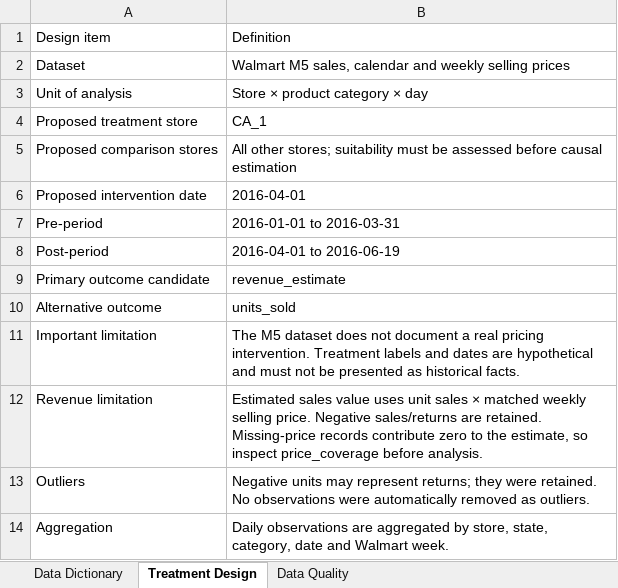
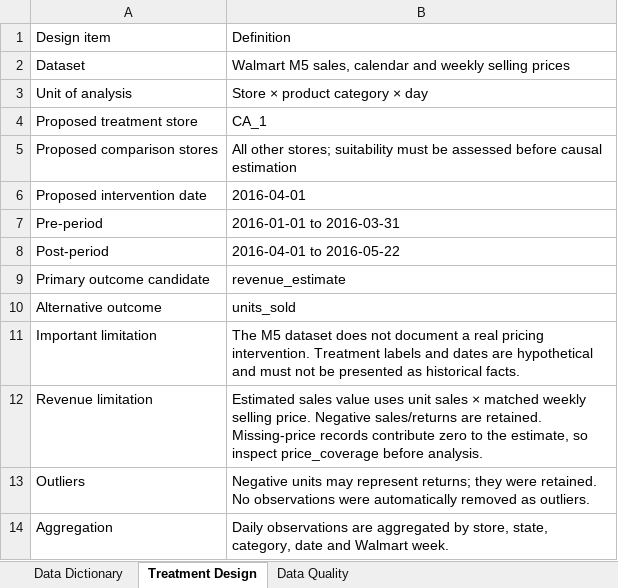
Before and after one commit to bhavnikhare/Casual-Inference-and-Synthetic-Control-Engine-for-Algorithmic-Pricing-, an Excel workbook: data/processed/data_dictionary.xlsx, sheet Treatment Design, drawn as a sheet; values as stored, in another font and other column widths than the file's, no borders; the diff names each change by its address in the sheet, - before the commit and + after, or states it on an @@ line.

Commit message:
Align preprocessing window and update data dictionary

```diff
--- a/data/processed/data_dictionary.xlsx (sheet Treatment Design)
+++ b/data/processed/data_dictionary.xlsx (sheet Treatment Design)
-B8: 2016-04-01 to 2016-06-19
+B8: 2016-04-01 to 2016-05-22
```
Also changed, not shown: 1 other file.
